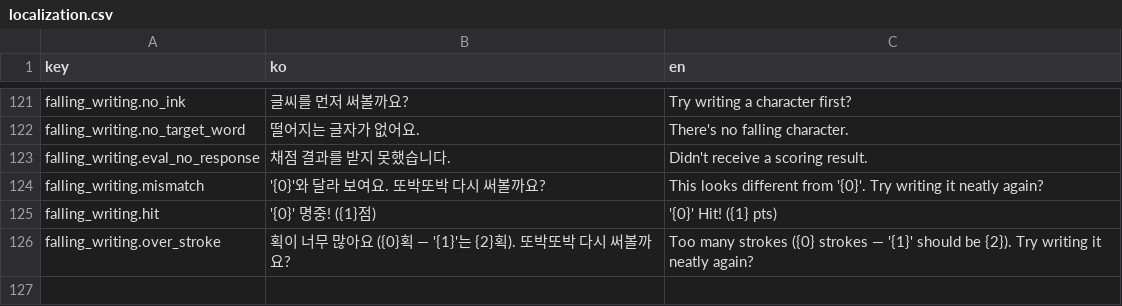
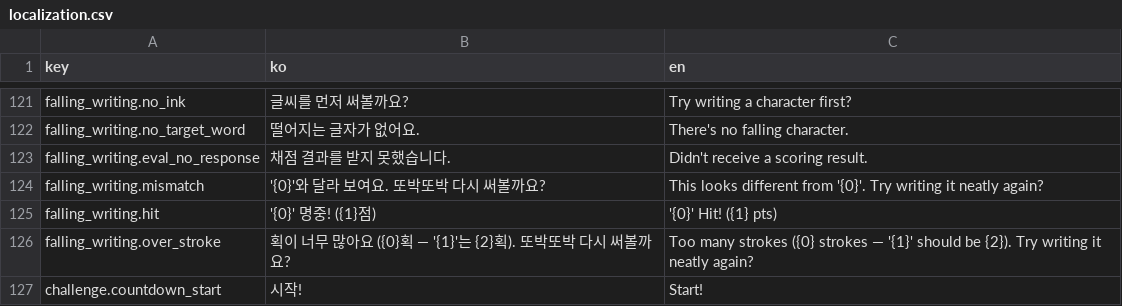
Before and after one commit to WritingGrandfather/WritingGrandfather, a CSV file: Assets/Resources/Localization/localization.csv, drawn as a sheet; only a part is shown, gaps mark what is left out; the diff names each change by its address in the sheet, - before the commit and + after, or states it on an @@ line.

```diff
--- a/Assets/Resources/Localization/localization.csv
+++ b/Assets/Resources/Localization/localization.csv
+row 127: challenge.countdown_start | 시작! | Start!
```
Also changed, not shown: 7 other files.
